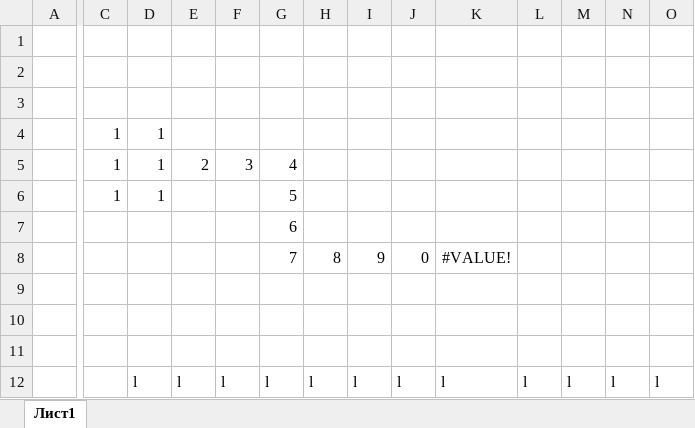
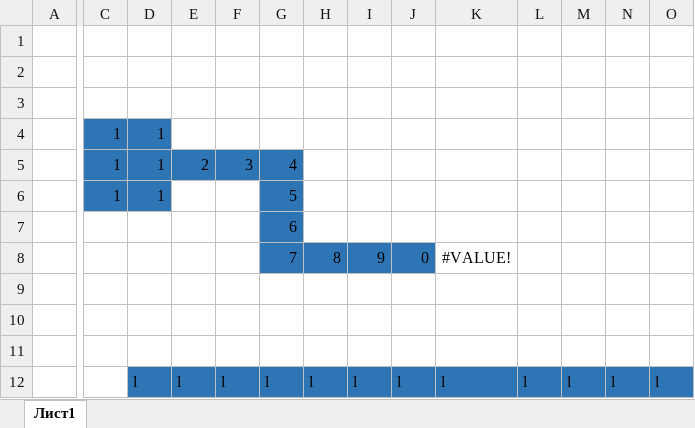
Before and after one commit to Ivanov065/Work_With_Git, an Excel workbook: Snake.xlsx, sheet Лист1, drawn as a sheet; only a part is shown, gaps mark what is left out; values as stored, in another font and other column widths than the file's, no borders; the diff names each change by its address in the sheet, - before the commit and + after, or states it on an @@ line.

```diff
--- a/Snake.xlsx (sheet Лист1)
+++ b/Snake.xlsx (sheet Лист1)
-C4:D4 fill: none
+C4:D4 fill: #2E75B6
-C5:G5 fill: none
+C5:G5 fill: #2E75B6
-C6:D6 fill: none
+C6:D6 fill: #2E75B6
-G6:G7 fill: none
+G6:G7 fill: #2E75B6
-G8:J8 fill: none
+G8:J8 fill: #2E75B6
-D12:O12 fill: none
+D12:O12 fill: #2E75B6
```
Also changed, not shown: 1 other file.
